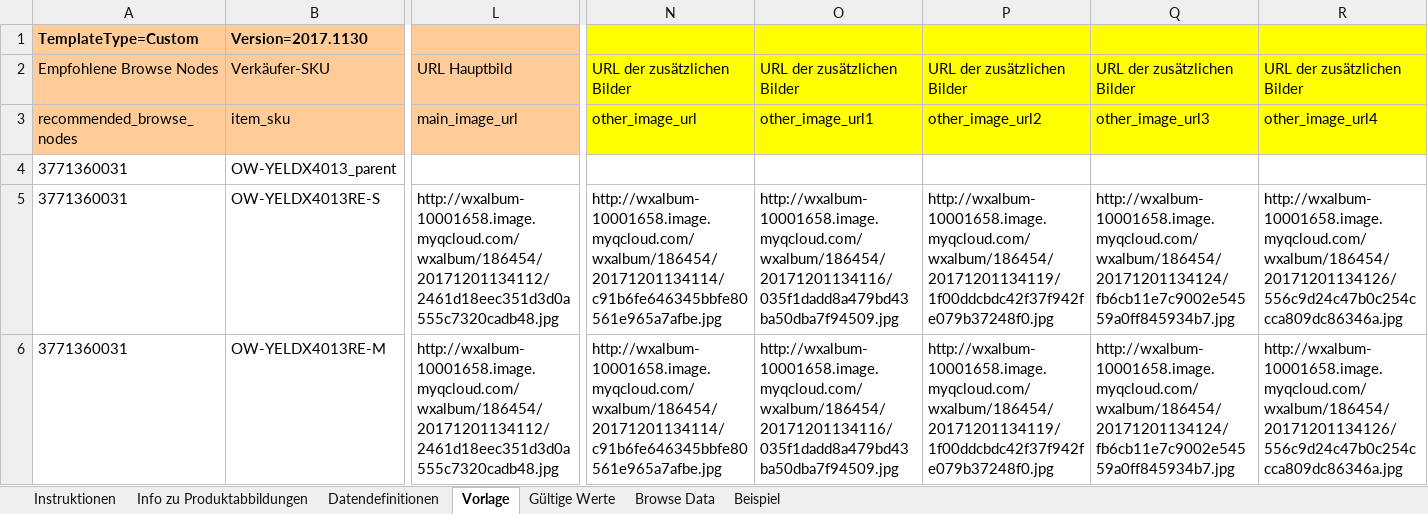
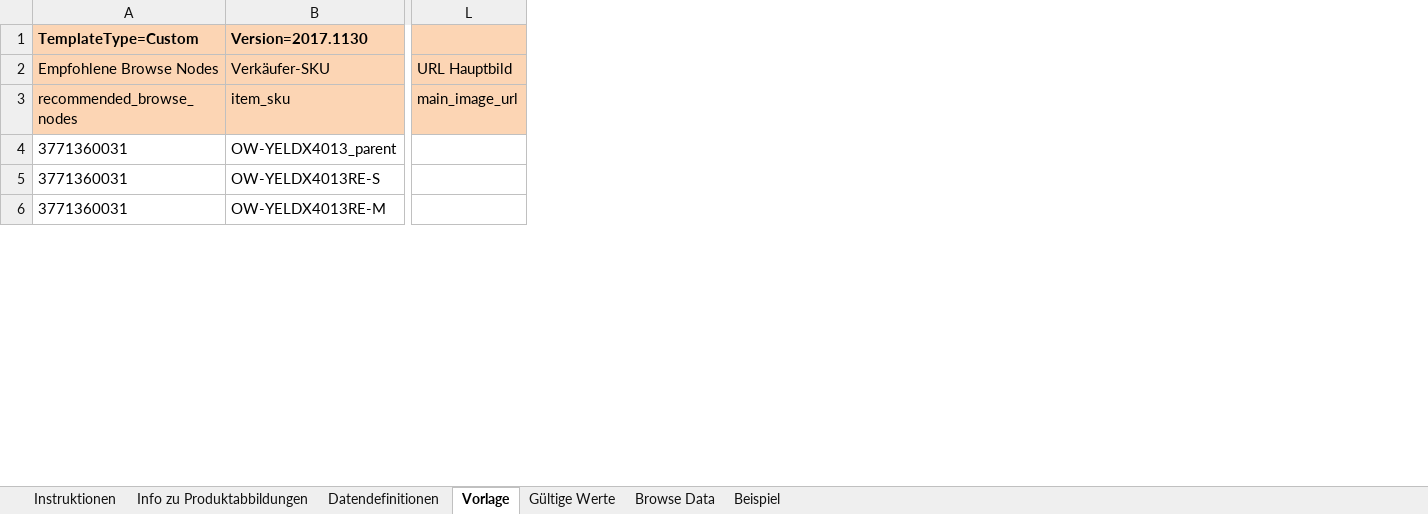
Before and after one commit to lisixinyanni/work-on-amazon, an Excel workbook: 已上传的模板/T-Shirts男4013.xlsm, sheet Vorlage, drawn as a sheet; only a part is shown, gaps mark what is left out; values as stored, in another font and other column widths than the file's, no borders; charts and pictures and conditional formats not drawn; removed rows and columns are numbered as before the commit, all else as after; the diff covers the shown part only; the diff names each change by its address in the sheet, - before the commit and + after, or states it on an @@ line.

```diff
--- a/已上传的模板/T-Shirts男4013.xlsm (sheet Vorlage)
+++ b/已上传的模板/T-Shirts男4013.xlsm (sheet Vorlage)
-column L, rows 2-6: URL Hauptbild | main_image_url |  | http://wxalbum-10001658.image.myqcloud.com/wxalbum/186454/20171201134112/2461d18eec351d3d0a555c7320cadb48.jpg | http://wxalbum-10001658.image.myqcloud.com/wxalbum/186454/20171201134112/2461d18eec351d3d0a555c7320cadb48.jpg
+column L, rows 2-3: URL Hauptbild | main_image_url
-column N, rows 2-6: URL der zusätzlichen Bilder | other_image_url |  | http://wxalbum-10001658.image.myqcloud.com/wxalbum/186454/20171201134114/c91b6fe646345bbfe80561e965a7afbe.jpg | http://wxalbum-10001658.image.myqcloud.com/wxalbum/186454/20171201134114/c91b6fe646345bbfe80561e965a7afbe.jpg
-column O, rows 2-6: URL der zusätzlichen Bilder | other_image_url1 |  | http://wxalbum-10001658.image.myqcloud.com/wxalbum/186454/20171201134116/035f1dadd8a479bd43ba50dba7f94509.jpg | http://wxalbum-10001658.image.myqcloud.com/wxalbum/186454/20171201134116/035f1dadd8a479bd43ba50dba7f94509.jpg
-column P, rows 2-6: URL der zusätzlichen Bilder | other_image_url2 |  | http://wxalbum-10001658.image.myqcloud.com/wxalbum/186454/20171201134119/1f00ddcbdc42f37f942fe079b37248f0.jpg | http://wxalbum-10001658.image.myqcloud.com/wxalbum/186454/20171201134119/1f00ddcbdc42f37f942fe079b37248f0.jpg
-column Q, rows 2-6: URL der zusätzlichen Bilder | other_image_url3 |  | http://wxalbum-10001658.image.myqcloud.com/wxalbum/186454/20171201134124/fb6cb11e7c9002e54559a0ff845934b7.jpg | http://wxalbum-10001658.image.myqcloud.com/wxalbum/186454/20171201134124/fb6cb11e7c9002e54559a0ff845934b7.jpg
-column R, rows 2-6: URL der zusätzlichen Bilder | other_image_url4 |  | http://wxalbum-10001658.image.myqcloud.com/wxalbum/186454/20171201134126/556c9d24c47b0c254ccca809dc86346a.jpg | http://wxalbum-10001658.image.myqcloud.com/wxalbum/186454/20171201134126/556c9d24c47b0c254ccca809dc86346a.jpg
-A1:B3 fill: #FFCC99
+A1:B3 fill: #FCD5B4
```
Also changed, not shown: 1 added column, 3 removed columns, 21 edited cells and cell formats elsewhere in this sheet, sheet Beispiel, sheet Datendefinitionen, sheet Gültige Werte, sheet Info zu Produktabbildungen, sheet Instruktionen, charts or pictures, 1 other file.
